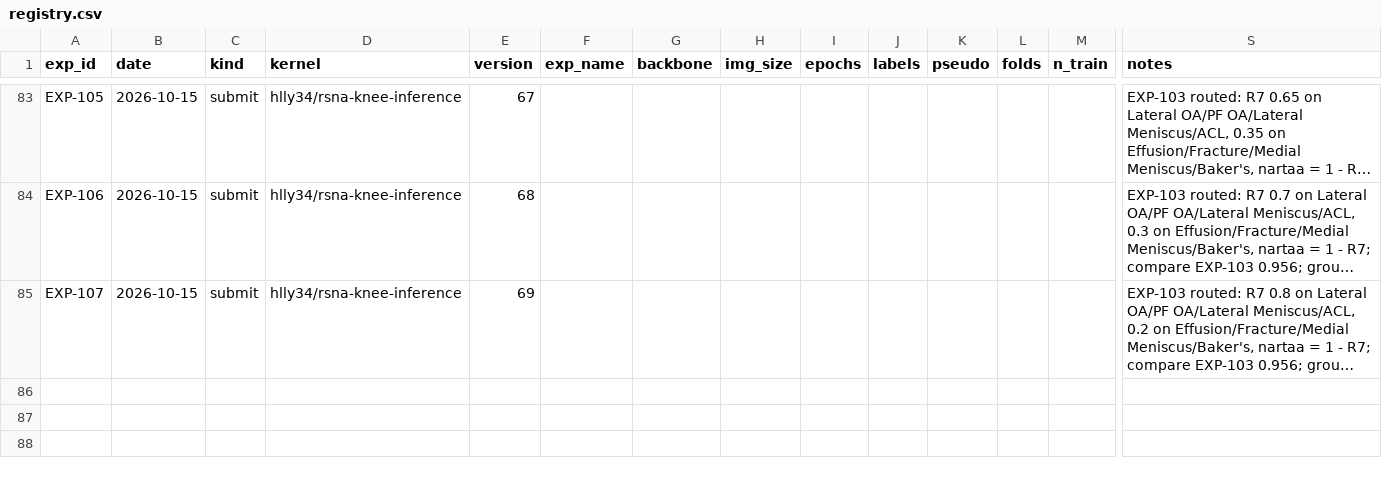
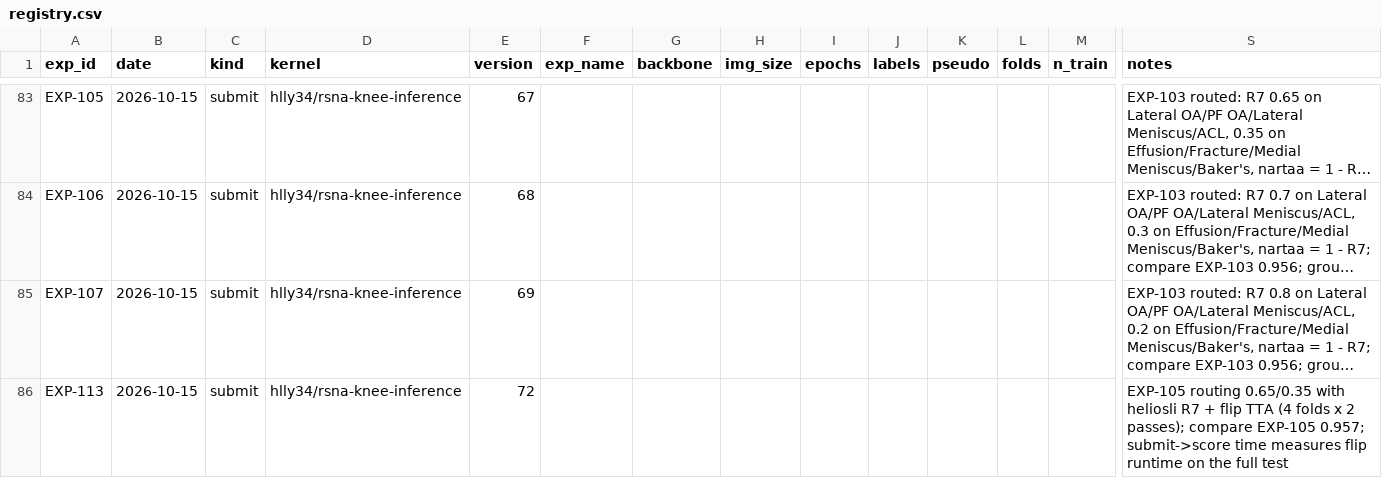
Before and after one commit to hllj/rsna-knee-abnormality-detection, a CSV file: experiments/registry.csv, drawn as a sheet; only a part is shown, gaps mark what is left out; long unchanged cells end in …; rows hold the shown columns only; the diff names each change by its address in the sheet, - before the commit and + after, or states it on an @@ line.

```diff
--- a/experiments/registry.csv
+++ b/experiments/registry.csv
+row 86: EXP-113 | 2026-10-15 | submit | hlly34/rsna-knee-inference | 72 |  |  |  |  |  |  |  |  | EXP-105 routing 0.65/0.35 with heliosli R7 + flip TTA (4 folds x 2 passes); compare EXP-105 0.957; submit->score time measures flip runtime on the full test
```
Also changed, not shown: 5 other files.
